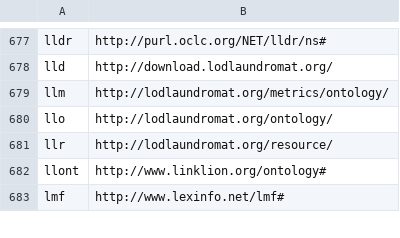
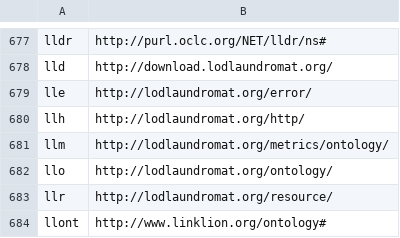
Before and after one commit to wouterbeek/prolog_rdf, a CSV file: prolog/rdf/prefixes.csv, drawn as a sheet; only a part is shown, gaps mark what is left out; the shorter side is filled out with more unchanged rows.

```diff
--- a/prolog/rdf/prefixes.csv
+++ b/prolog/rdf/prefixes.csv
@@ -678,2 +678,4 @@ lldr,"http://purl.oclc.org/NET/lldr/ns#"
 lld,"http://download.lodlaundromat.org/"
+lle,"http://lodlaundromat.org/error/"
+llh,"http://lodlaundromat.org/http/"
 llm,"http://lodlaundromat.org/metrics/ontology/"
```
Also changed, not shown: 3 other files.
